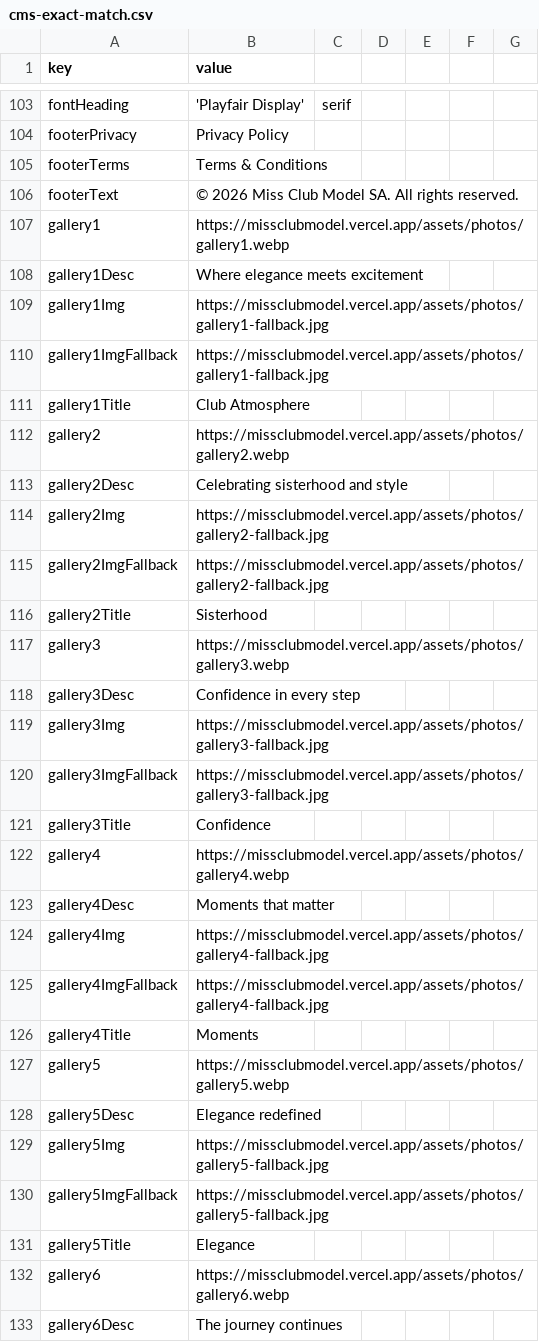
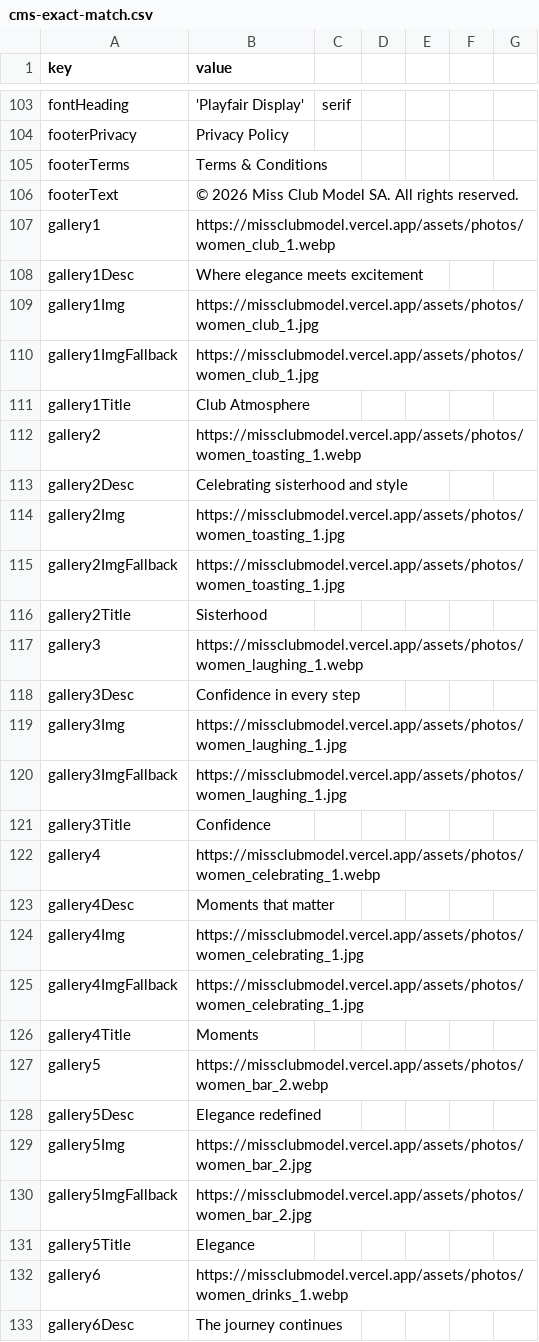
Before and after one commit to elihsa/miss-club-model-sa, a CSV file: cms-exact-match.csv, drawn as a sheet; only a part is shown, gaps mark what is left out; the diff covers the shown part only.

Commit message:
Fix: metrics bar full-width, gallery images, nav logo font, admin link, CMS keys + correct gallery URLs

```diff
--- a/cms-exact-match.csv
+++ b/cms-exact-match.csv
@@ -106,28 +106,28 @@ footerTerms,Terms & Conditions
 footerText,© 2026 Miss Club Model SA. All rights reserved.
-gallery1,https://missclubmodel.vercel.app/assets/photos/gallery1.webp
+gallery1,https://missclubmodel.vercel.app/assets/photos/women_club_1.webp
 gallery1Desc,Where elegance meets excitement
-gallery1Img,https://missclubmodel.vercel.app/assets/photos/gallery1-fallback.jpg
-gallery1ImgFallback,https://missclubmodel.vercel.app/assets/photos/gallery1-fallback.jpg
+gallery1Img,https://missclubmodel.vercel.app/assets/photos/women_club_1.jpg
+gallery1ImgFallback,https://missclubmodel.vercel.app/assets/photos/women_club_1.jpg
 gallery1Title,Club Atmosphere
-gallery2,https://missclubmodel.vercel.app/assets/photos/gallery2.webp
+gallery2,https://missclubmodel.vercel.app/assets/photos/women_toasting_1.webp
 gallery2Desc,Celebrating sisterhood and style
-gallery2Img,https://missclubmodel.vercel.app/assets/photos/gallery2-fallback.jpg
-gallery2ImgFallback,https://missclubmodel.vercel.app/assets/photos/gallery2-fallback.jpg
+gallery2Img,https://missclubmodel.vercel.app/assets/photos/women_toasting_1.jpg
+gallery2ImgFallback,https://missclubmodel.vercel.app/assets/photos/women_toasting_1.jpg
 gallery2Title,Sisterhood
-gallery3,https://missclubmodel.vercel.app/assets/photos/gallery3.webp
+gallery3,https://missclubmodel.vercel.app/assets/photos/women_laughing_1.webp
 gallery3Desc,Confidence in every step
-gallery3Img,https://missclubmodel.vercel.app/assets/photos/gallery3-fallback.jpg
-gallery3ImgFallback,https://missclubmodel.vercel.app/assets/photos/gallery3-fallback.jpg
+gallery3Img,https://missclubmodel.vercel.app/assets/photos/women_laughing_1.jpg
+gallery3ImgFallback,https://missclubmodel.vercel.app/assets/photos/women_laughing_1.jpg
 gallery3Title,Confidence
-gallery4,https://missclubmodel.vercel.app/assets/photos/gallery4.webp
+gallery4,https://missclubmodel.vercel.app/assets/photos/women_celebrating_1.webp
 gallery4Desc,Moments that matter
-gallery4Img,https://missclubmodel.vercel.app/assets/photos/gallery4-fallback.jpg
-gallery4ImgFallback,https://missclubmodel.vercel.app/assets/photos/gallery4-fallback.jpg
+gallery4Img,https://missclubmodel.vercel.app/assets/photos/women_celebrating_1.jpg
+gallery4ImgFallback,https://missclubmodel.vercel.app/assets/photos/women_celebrating_1.jpg
 gallery4Title,Moments
-gallery5,https://missclubmodel.vercel.app/assets/photos/gallery5.webp
+gallery5,https://missclubmodel.vercel.app/assets/photos/women_bar_2.webp
 gallery5Desc,Elegance redefined
-gallery5Img,https://missclubmodel.vercel.app/assets/photos/gallery5-fallback.jpg
-gallery5ImgFallback,https://missclubmodel.vercel.app/assets/photos/gallery5-fallback.jpg
+gallery5Img,https://missclubmodel.vercel.app/assets/photos/women_bar_2.jpg
+gallery5ImgFallback,https://missclubmodel.vercel.app/assets/photos/women_bar_2.jpg
 gallery5Title,Elegance
-gallery6,https://missclubmodel.vercel.app/assets/photos/gallery6.webp
+gallery6,https://missclubmodel.vercel.app/assets/photos/women_drinks_1.webp
 gallery6Desc,The journey continues
```
Also changed, not shown: 2 added rows and 8 edited cells elsewhere in this file, 2 other files.
